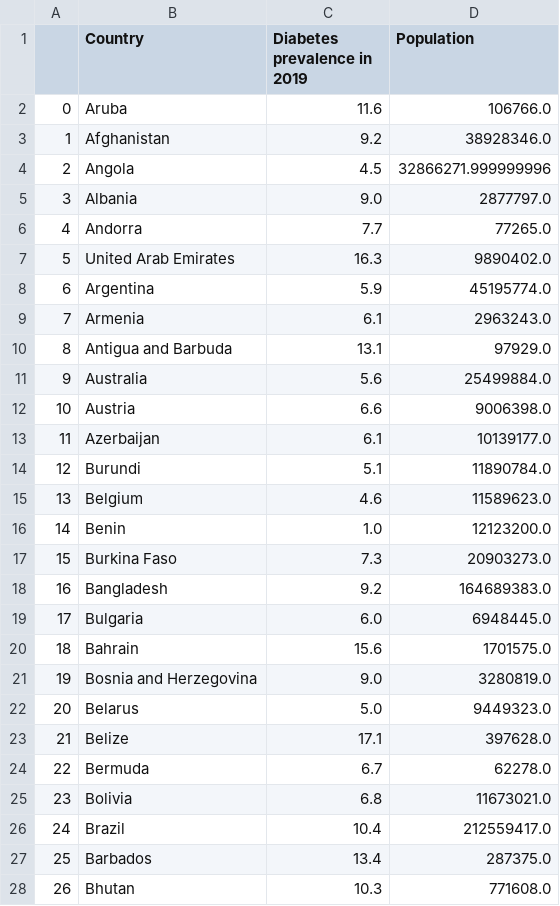
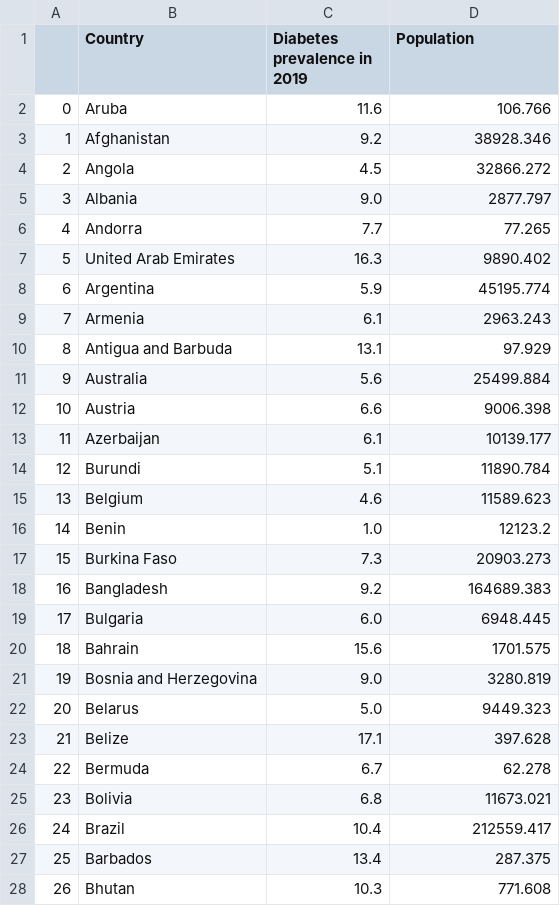
Before and after one commit to msflores10307/etl-project, a CSV file: Resources/combined_data.csv, drawn as a sheet; only a part is shown; the diff covers the shown part only.

Commit message:
combine datasets

```diff
--- a/Resources/combined_data.csv
+++ b/Resources/combined_data.csv
@@ -1,28 +1,28 @@
 ,Country,Diabetes prevalence in 2019,Population
-0,Aruba,11.6,106766.0
-1,Afghanistan,9.2,38928346.0
-2,Angola,4.5,32866271.999999996
-3,Albania,9.0,2877797.0
-4,Andorra,7.7,77265.0
-5,United Arab Emirates,16.3,9890402.0
-6,Argentina,5.9,45195774.0
-7,Armenia,6.1,2963243.0
-8,Antigua and Barbuda,13.1,97929.0
-9,Australia,5.6,25499884.0
-10,Austria,6.6,9006398.0
-11,Azerbaijan,6.1,10139177.0
-12,Burundi,5.1,11890784.0
-13,Belgium,4.6,11589623.0
-14,Benin,1.0,12123200.0
-15,Burkina Faso,7.3,20903273.0
-16,Bangladesh,9.2,164689383.0
-17,Bulgaria,6.0,6948445.0
-18,Bahrain,15.6,1701575.0
-19,Bosnia and Herzegovina,9.0,3280819.0
-20,Belarus,5.0,9449323.0
-21,Belize,17.1,397628.0
-22,Bermuda,6.7,62278.0
-23,Bolivia,6.8,11673021.0
-24,Brazil,10.4,212559417.0
-25,Barbados,13.4,287375.0
-26,Bhutan,10.3,771608.0
+0,Aruba,11.6,106.766
+1,Afghanistan,9.2,38928.346
+2,Angola,4.5,32866.272
+3,Albania,9.0,2877.797
+4,Andorra,7.7,77.265
+5,United Arab Emirates,16.3,9890.402
+6,Argentina,5.9,45195.774
+7,Armenia,6.1,2963.243
+8,Antigua and Barbuda,13.1,97.929
+9,Australia,5.6,25499.884
+10,Austria,6.6,9006.398
+11,Azerbaijan,6.1,10139.177
+12,Burundi,5.1,11890.784
+13,Belgium,4.6,11589.623
+14,Benin,1.0,12123.2
+15,Burkina Faso,7.3,20903.273
+16,Bangladesh,9.2,164689.383
+17,Bulgaria,6.0,6948.445
+18,Bahrain,15.6,1701.575
+19,Bosnia and Herzegovina,9.0,3280.819
+20,Belarus,5.0,9449.323
+21,Belize,17.1,397.628
+22,Bermuda,6.7,62.278
+23,Bolivia,6.8,11673.021
+24,Brazil,10.4,212559.417
+25,Barbados,13.4,287.375
+26,Bhutan,10.3,771.608
```
Also changed, not shown: 153 edited cells elsewhere in this file, 1 other file.
